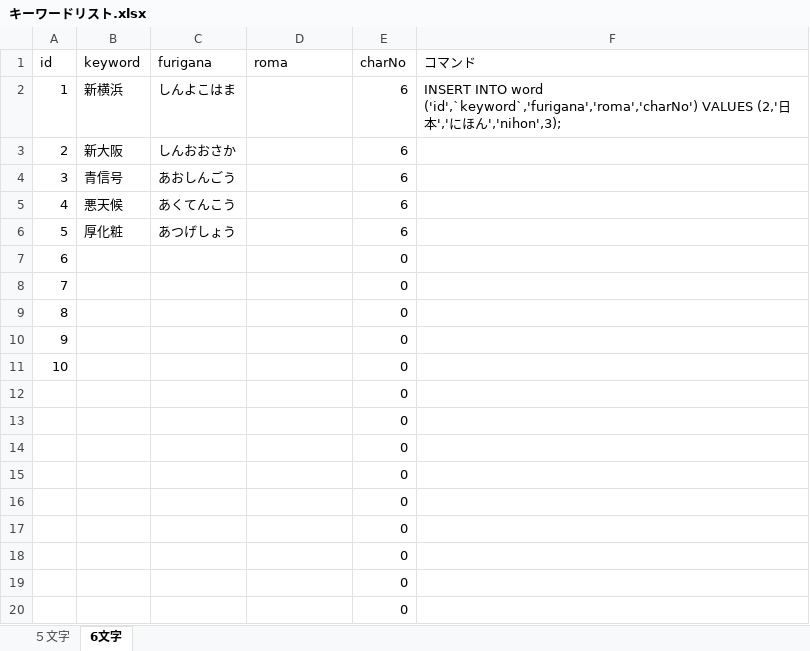
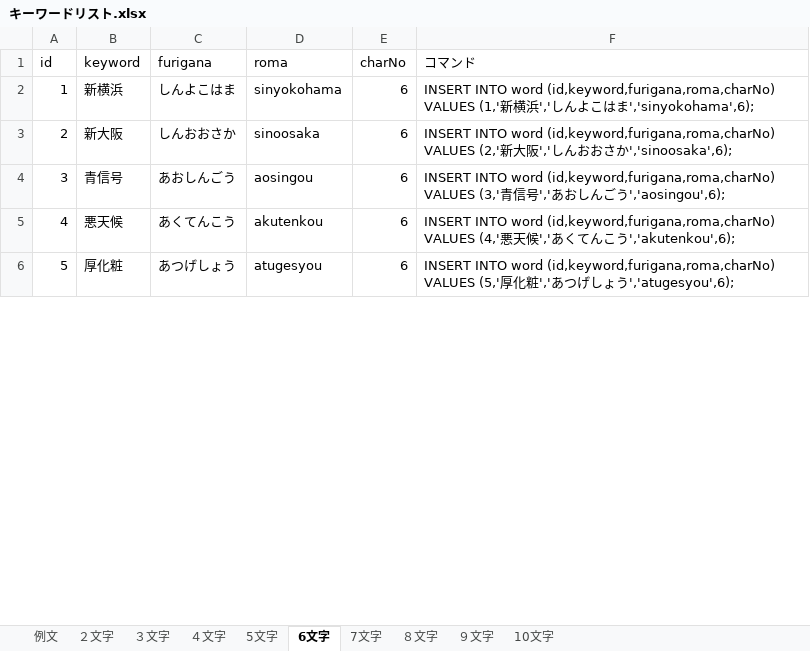
Before and after one commit to kuchibiruobake/project, an Excel workbook: キーワードリスト.xlsx, sheet 6文字, drawn as a sheet; only a part is shown; values as stored, in another font and other column widths than the file's, no borders; removed rows and columns are numbered as before the commit, all else as after; the diff covers the shown part only; the diff names each change by its address in the sheet, - before the commit and + after, or states it on an @@ line.

```diff
--- a/キーワードリスト.xlsx (sheet 6文字)
+++ b/キーワードリスト.xlsx (sheet 6文字)
-sheet tab: ５文字
+sheet tab: 例文
+sheet tab: ２文字
+sheet tab: ３文字
+sheet tab: ４文字
+sheet tab: 5文字
+sheet tab: 7文字
+sheet tab: ８文字
+sheet tab: ９文字
+sheet tab: 10文字
-D2 (roma): (empty)
+D2 (roma): sinyokohama
-F2 (コマンド): …INTO word ('id',`keyword`,'furigana','roma','charNo') VALUES (2,'日本','にほん','nihon',3);
+F2 (コマンド): …INTO word (id,keyword,furigana,roma,charNo) VALUES (1,'新横浜','しんよこはま','sinyokohama',6);
-D3 (roma): (empty)
+D3 (roma): sinoosaka
-F3 (コマンド): (empty)
+F3 (コマンド): INSERT INTO word (id,keyword,furigana,roma,charNo) VALUES (2,'新大阪','しんおおさか','sinoosaka',6);
-D4 (roma): (empty)
+D4 (roma): aosingou
-F4 (コマンド): (empty)
+F4 (コマンド): INSERT INTO word (id,keyword,furigana,roma,charNo) VALUES (3,'青信号','あおしんごう','aosingou',6);
-D5 (roma): (empty)
+D5 (roma): akutenkou
-F5 (コマンド): (empty)
+F5 (コマンド): INSERT INTO word (id,keyword,furigana,roma,charNo) VALUES (4,'悪天候','あくてんこう','akutenkou',6);
-D6 (roma): (empty)
+D6 (roma): atugesyou
-F6 (コマンド): (empty)
+F6 (コマンド): INSERT INTO word (id,keyword,furigana,roma,charNo) VALUES (5,'厚化粧','あつげしょう','atugesyou',6);
-row 7: 6 |  |  |  | 0
-row 8: 7 |  |  |  | 0
-row 9: 8 |  |  |  | 0
-row 10: 9 |  |  |  | 0
-row 11: 10 |  |  |  | 0
-row 12:  |  |  |  | 0
-row 13:  |  |  |  | 0
-row 14:  |  |  |  | 0
-row 15:  |  |  |  | 0
-row 16:  |  |  |  | 0
-row 17:  |  |  |  | 0
-row 18:  |  |  |  | 0
-row 19:  |  |  |  | 0
-row 20:  |  |  |  | 0
```
Also changed, not shown: 44 added rows and 30 removed rows elsewhere in this sheet, sheet 例文, formulas that keep their value.
